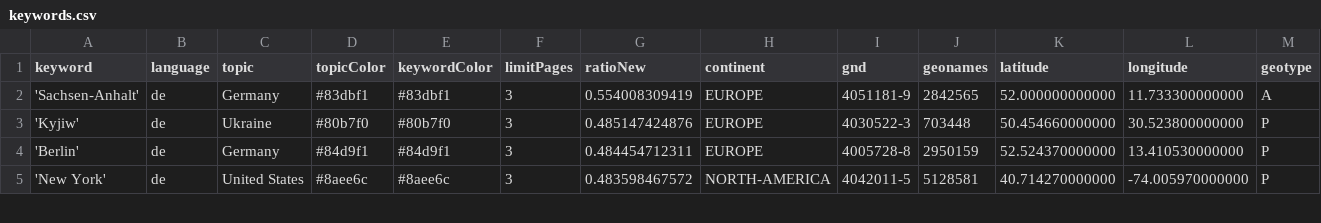
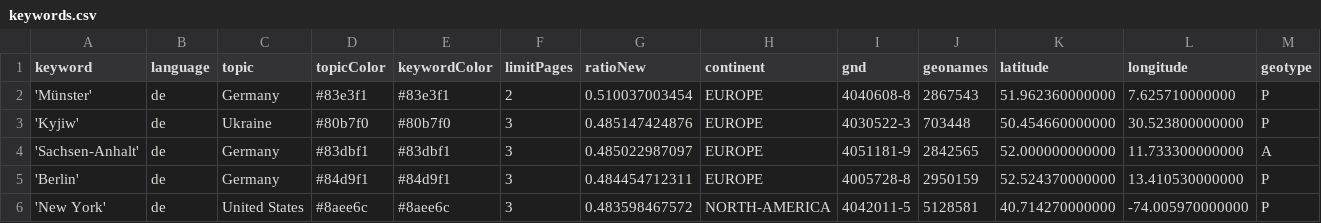
Before and after one commit to mizilett-news/ortsFluesterer, a CSV file: keywords.csv, drawn as a sheet; only a part is shown; removed rows and columns are numbered as before the commit, all else as after; rows hold the shown columns only; the diff names each change by its address in the sheet, - before the commit and + after, or states it on an @@ line.

```diff
--- a/keywords.csv
+++ b/keywords.csv
-row 2: 'Sachsen-Anhalt' | de | Germany | #83dbf1 | #83dbf1 | 3 | 0.554008309419 | EUROPE | 4051181-9 | 2842565 | 52.000000000000 | 11.733300000000 | A
+row 2: 'Münster' | de | Germany | #83e3f1 | #83e3f1 | 2 | 0.510037003454 | EUROPE | 4040608-8 | 2867543 | 51.962360000000 | 7.625710000000 | P
+row 4: 'Sachsen-Anhalt' | de | Germany | #83dbf1 | #83dbf1 | 3 | 0.485022987097 | EUROPE | 4051181-9 | 2842565 | 52.000000000000 | 11.733300000000 | A
```
Also changed, not shown: csv/news_2026_09.csv.
